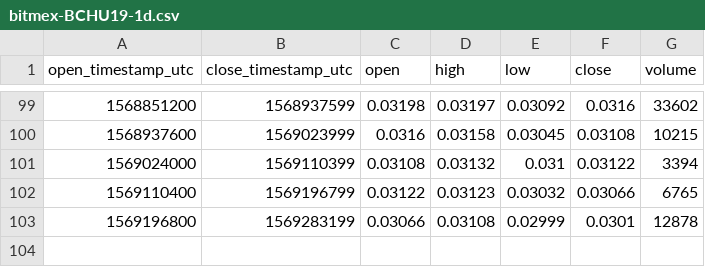
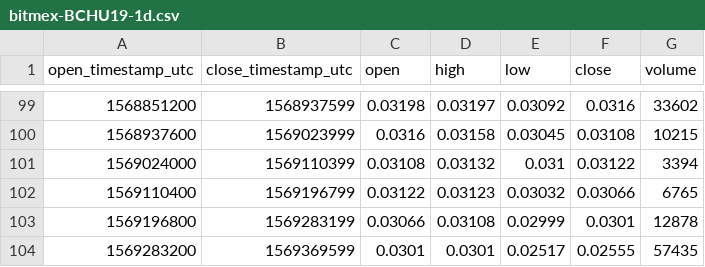
Before and after one commit to cryptobigbro/bitmex-BCHU19, a CSV file: bitmex-BCHU19-1d.csv, drawn as a sheet; only a part is shown, gaps mark what is left out.

```diff
--- a/bitmex-BCHU19-1d.csv
+++ b/bitmex-BCHU19-1d.csv
@@ -103 +103,2 @@ open_timestamp_utc,close_timestamp_utc,open,high,low,close,volume
 1569196800,1569283199,0.03066,0.03108,0.02999,0.0301,12878
+1569283200,1569369599,0.0301,0.0301,0.02517,0.02555,57435
```
Also changed, not shown: bitmex-BCHU19-1h.csv.
